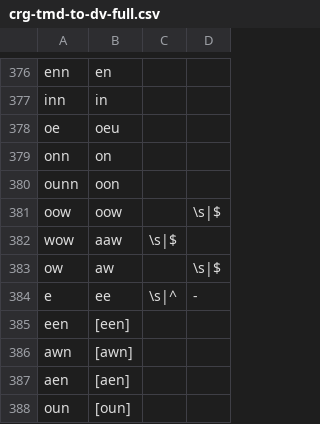
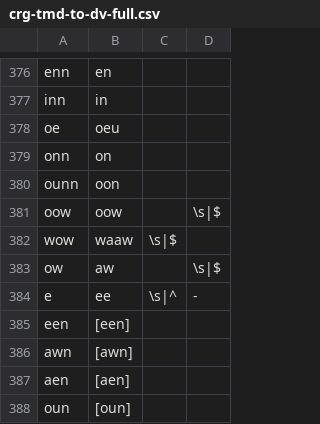
Before and after one commit to p2wilrc/g2p, a CSV file: g2p/mappings/langs/crg/crg-tmd-to-dv-full.csv, drawn as a sheet; only a part is shown, gaps mark what is left out.

Commit message:
fixed typo

```diff
--- a/g2p/mappings/langs/crg/crg-tmd-to-dv-full.csv
+++ b/g2p/mappings/langs/crg/crg-tmd-to-dv-full.csv
@@ -381,3 +381,3 @@ ounn,oon
 oow,oow,,\s|$
-wow,aaw,\s|$
+wow,waaw,\s|$
 ow,aw,,\s|$
```
